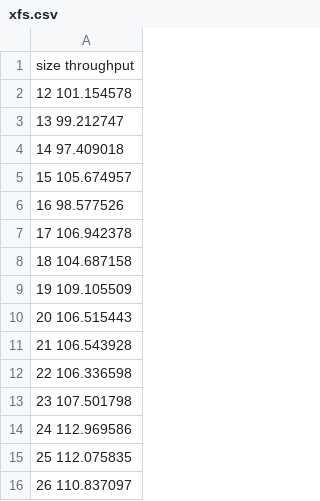
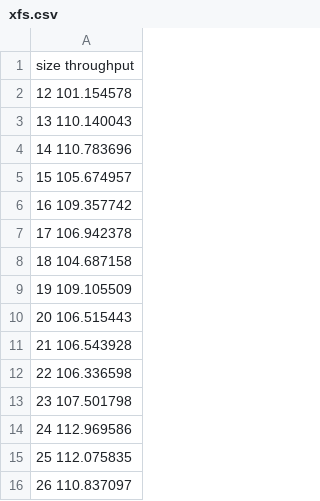
Before and after one commit to zhanyang/dissertation, a CSV file: data/file_rename/xfs.csv, drawn as a sheet.

```diff
--- a/data/file_rename/xfs.csv
+++ b/data/file_rename/xfs.csv
@@ -2,6 +2,6 @@ size throughput
 12 101.154578
-13 99.212747
-14 97.409018
+13 110.140043
+14 110.783696
 15 105.674957
-16 98.577526
+16 109.357742
 17 106.942378
```
Also changed, not shown: data/raw/dir_rename.csv, data/raw/file_rename.csv, 2 other files.
